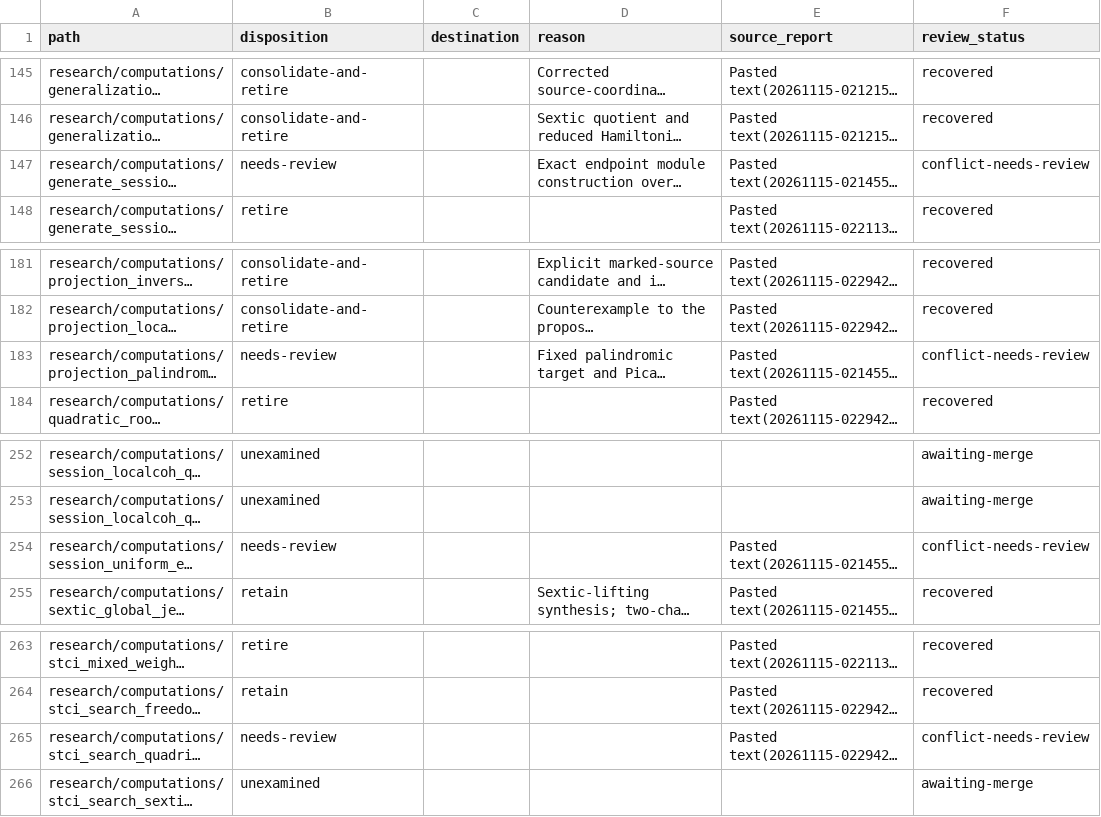
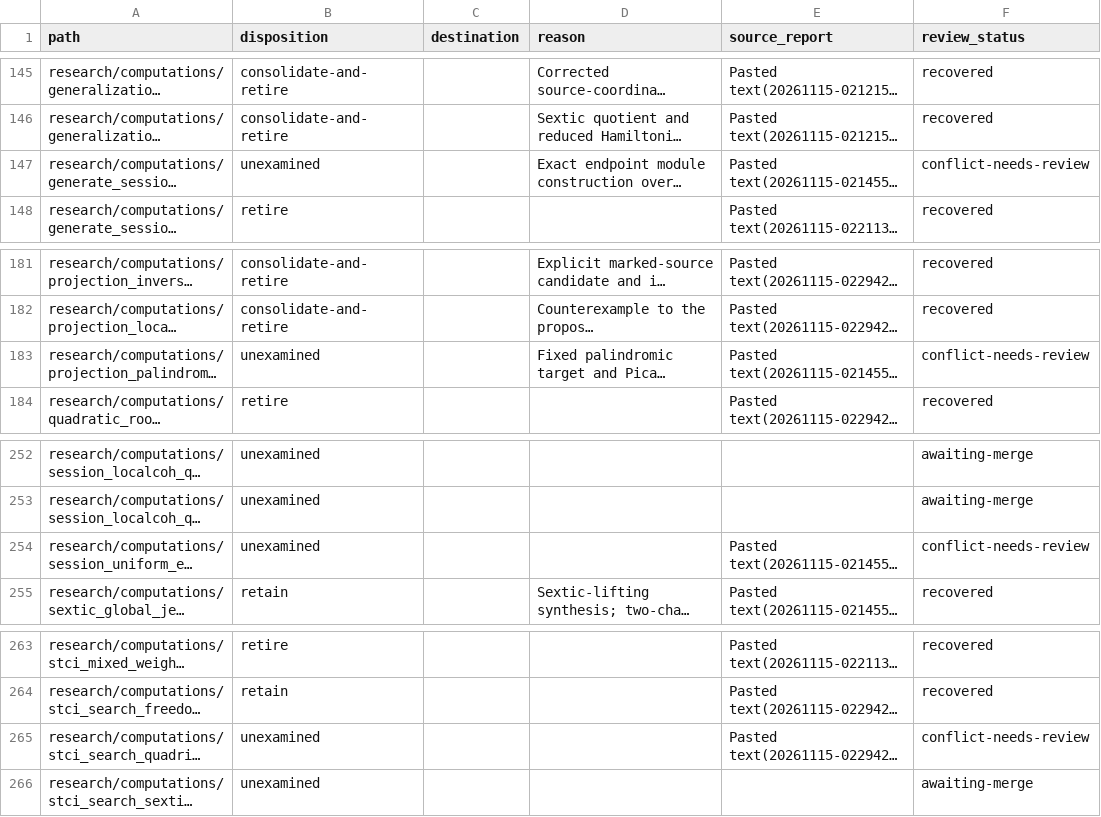
Before and after one commit to markluxton1/STCI, a CSV file: tmp/phase2_manifest.csv, drawn as a sheet; only a part is shown, gaps mark what is left out; long unchanged cells end in …; the diff covers the shown part only; the diff names each change by its address in the sheet, - before the commit and + after, or states it on an @@ line.

Commit message:
Represent 16 unresolved conflicts as unexamined with explicit review status

```diff
--- a/tmp/phase2_manifest.csv
+++ b/tmp/phase2_manifest.csv
-B147 (disposition): needs-review
+B147 (disposition): unexamined
-B183 (disposition): needs-review
+B183 (disposition): unexamined
-B254 (disposition): needs-review
+B254 (disposition): unexamined
-B265 (disposition): needs-review
+B265 (disposition): unexamined
```
Also changed, not shown: 12 edited cells elsewhere in this file.
